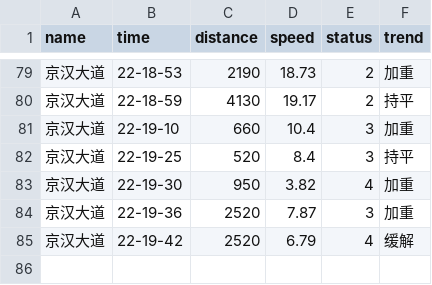
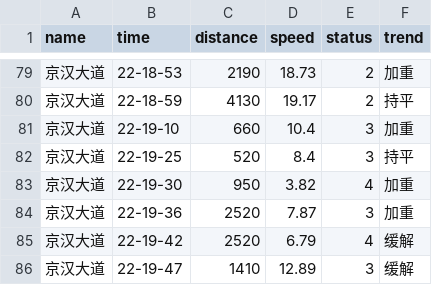
Before and after one commit to HereIsZephyrus/trunklevel_evaluation, a CSV file: result/focus_section_info.csv, drawn as a sheet; only a part is shown, gaps mark what is left out.

```diff
--- a/result/focus_section_info.csv
+++ b/result/focus_section_info.csv
@@ -85 +85,2 @@ name,time,distance,speed,status,trend
 京汉大道,22-19-42,2520,6.79,4,缓解
+京汉大道,22-19-47,1410,12.89,3,缓解
```
Also changed, not shown: result/focus_basic_info.csv.
